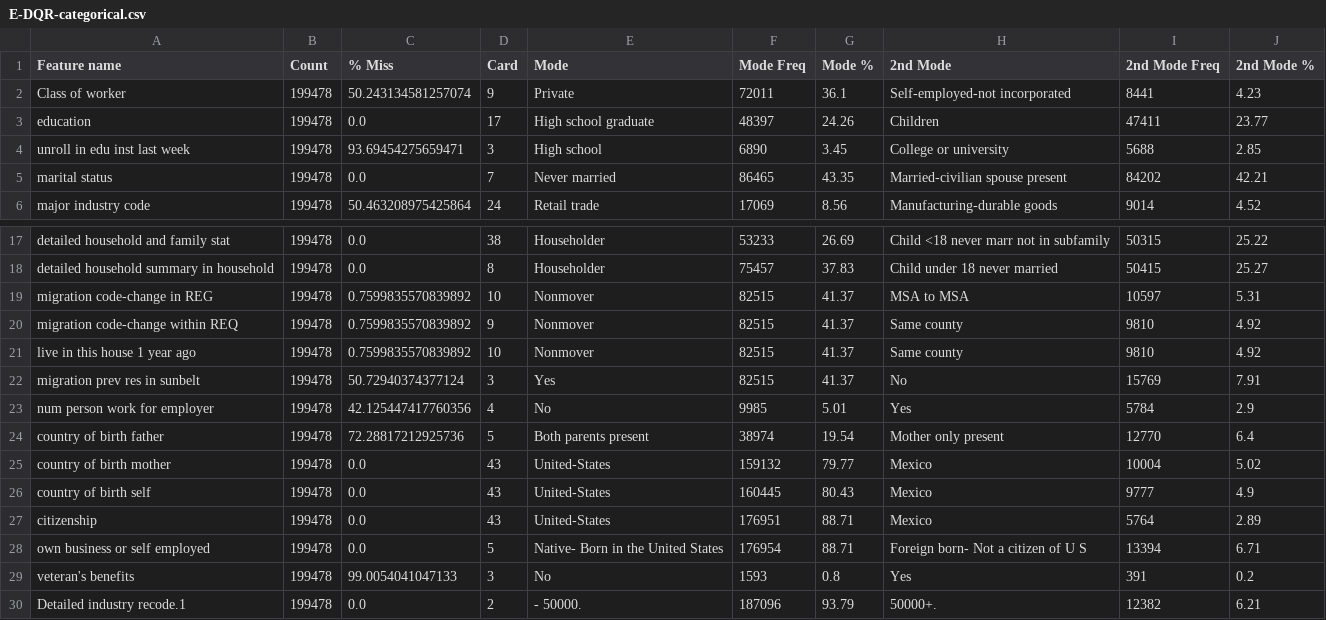
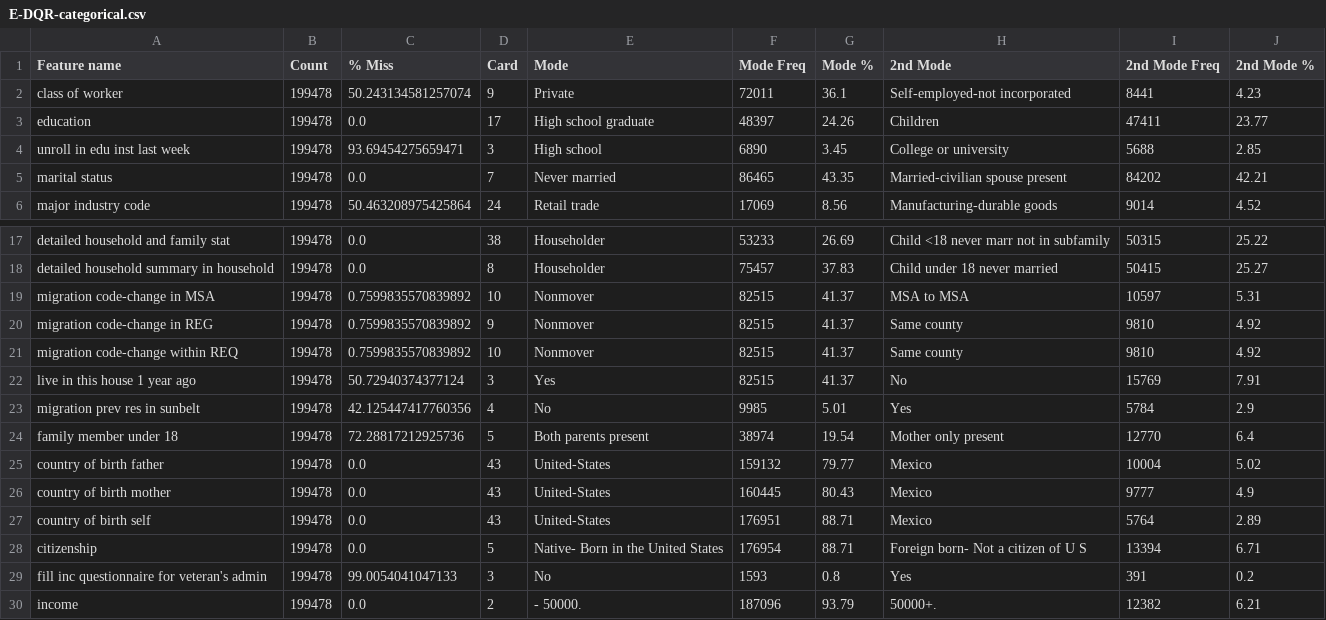
Before and after one commit to BasileBr/ML-Dublin, a CSV file: results/E-DQR-categorical.csv, drawn as a sheet; only a part is shown, gaps mark what is left out.

```diff
--- a/results/E-DQR-categorical.csv
+++ b/results/E-DQR-categorical.csv
@@ -1,3 +1,3 @@
 Feature name,Count,% Miss,Card,Mode,Mode Freq,Mode %,2nd Mode,2nd Mode Freq,2nd Mode %
-Class of worker,199478,50.243134581257074,9, Private,72011,36.1, Self-employed-not incorporated,8441,4.23
+class of worker,199478,50.243134581257074,9, Private,72011,36.1, Self-employed-not incorporated,8441,4.23
 education,199478,0.0,17, High school graduate,48397,24.26, Children,47411,23.77
@@ -18,13 +18,13 @@ detailed household and family stat,199478,0.0,38, Householder,53233,26.69, Child
 detailed household summary in household,199478,0.0,8, Householder,75457,37.83, Child under 18 never married,50415,25.27
-migration code-change in REG,199478,0.7599835570839892,10, Nonmover,82515,41.37, MSA to MSA,10597,5.31
-migration code-change within REQ,199478,0.7599835570839892,9, Nonmover,82515,41.37, Same county,9810,4.92
-live in this house 1 year ago,199478,0.7599835570839892,10, Nonmover,82515,41.37, Same county,9810,4.92
-migration prev res in sunbelt,199478,50.72940374377124,3, Yes,82515,41.37, No,15769,7.91
-num person work for employer,199478,42.125447417760356,4, No,9985,5.01, Yes,5784,2.9
-country of birth father,199478,72.28817212925736,5, Both parents present,38974,19.54, Mother only present,12770,6.4
-country of birth mother,199478,0.0,43, United-States,159132,79.77, Mexico,10004,5.02
-country of birth self,199478,0.0,43, United-States,160445,80.43, Mexico,9777,4.9
-citizenship,199478,0.0,43, United-States,176951,88.71, Mexico,5764,2.89
-own business or self employed,199478,0.0,5, Native- Born in the United States,176954,88.71, Foreign born- Not a citizen of U S ,13394,6.71
-veteran's benefits,199478,99.0054041047133,3, No,1593,0.8, Yes,391,0.2
-Detailed industry recode.1,199478,0.0,2, - 50000.,187096,93.79, 50000+.,12382,6.21
+migration code-change in MSA,199478,0.7599835570839892,10, Nonmover,82515,41.37, MSA to MSA,10597,5.31
+migration code-change in REG,199478,0.7599835570839892,9, Nonmover,82515,41.37, Same county,9810,4.92
+migration code-change within REQ,199478,0.7599835570839892,10, Nonmover,82515,41.37, Same county,9810,4.92
+live in this house 1 year ago,199478,50.72940374377124,3, Yes,82515,41.37, No,15769,7.91
+migration prev res in sunbelt,199478,42.125447417760356,4, No,9985,5.01, Yes,5784,2.9
+family member under 18,199478,72.28817212925736,5, Both parents present,38974,19.54, Mother only present,12770,6.4
+country of birth father,199478,0.0,43, United-States,159132,79.77, Mexico,10004,5.02
+country of birth mother,199478,0.0,43, United-States,160445,80.43, Mexico,9777,4.9
+country of birth self,199478,0.0,43, United-States,176951,88.71, Mexico,5764,2.89
+citizenship,199478,0.0,5, Native- Born in the United States,176954,88.71, Foreign born- Not a citizen of U S ,13394,6.71
+fill inc questionnaire for veteran's admin,199478,99.0054041047133,3, No,1593,0.8, Yes,391,0.2
+income,199478,0.0,2, - 50000.,187096,93.79, 50000+.,12382,6.21
```
Also changed, not shown: 5 other files.
